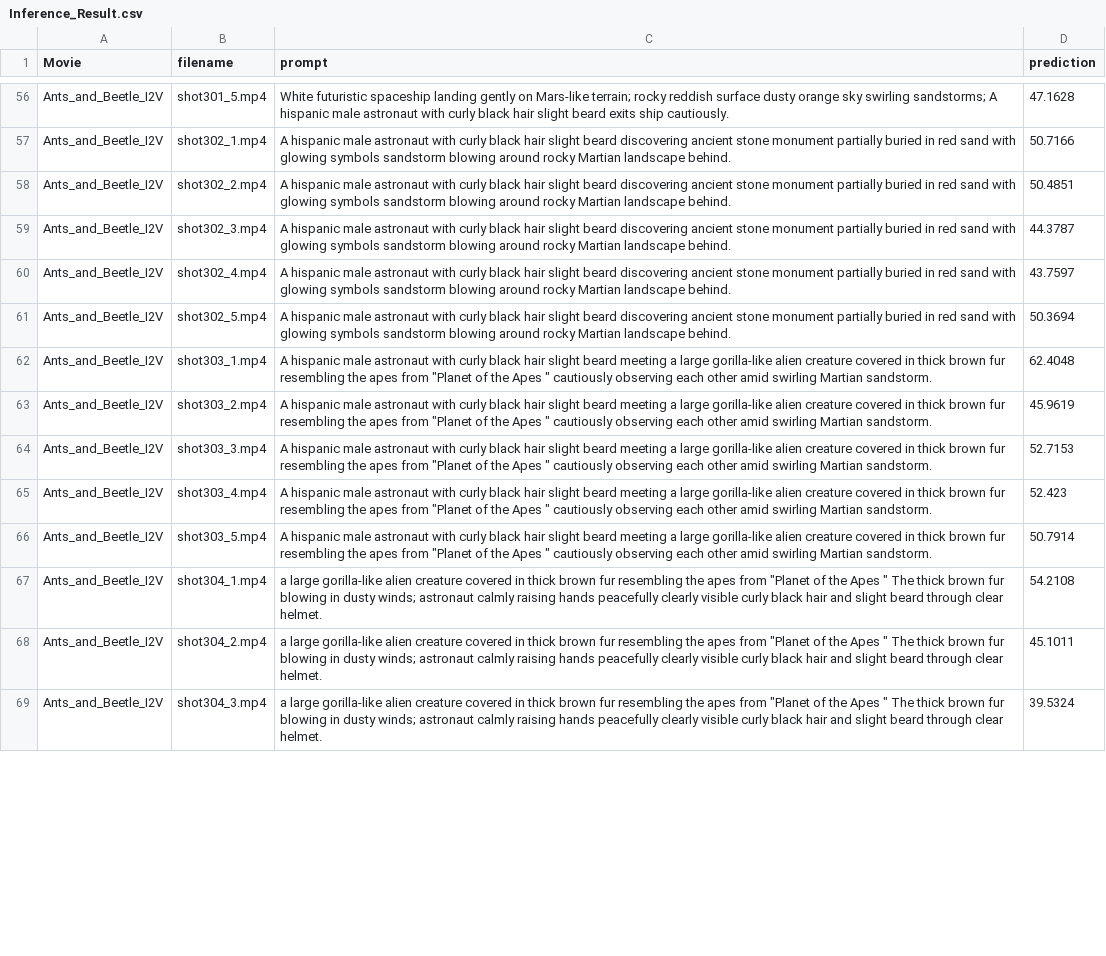
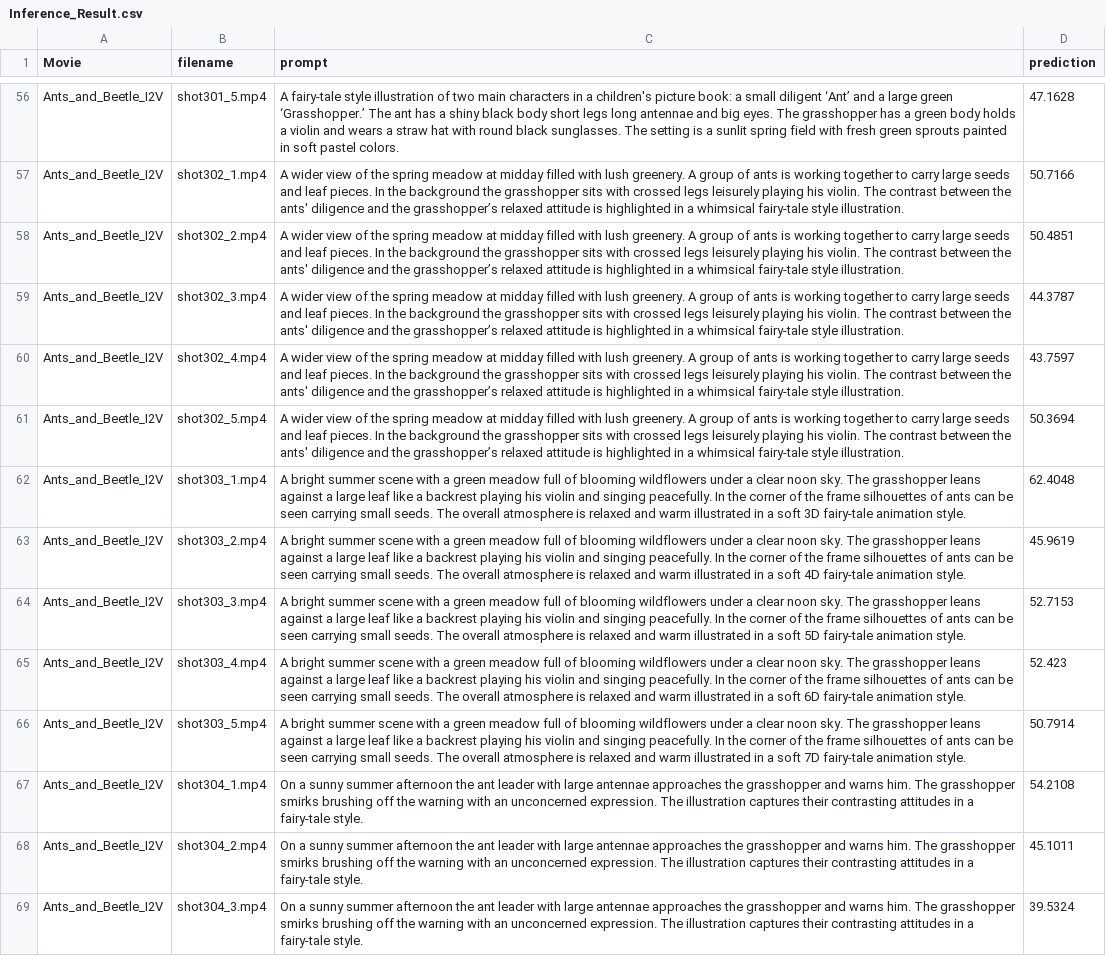
Before and after one commit to anonymous-paper-review/MSGscore, a CSV file: assets/Inference_Result.csv, drawn as a sheet; only a part is shown, gaps mark what is left out; the diff covers the shown part only; the diff names each change by its address in the sheet, - before the commit and + after, or states it on an @@ line.

```diff
--- a/assets/Inference_Result.csv
+++ b/assets/Inference_Result.csv
-C56 (prompt): White futuristic spaceship landing gently on Mars-like terrain; rocky reddish surface dusty orange sky swirling sandstorms; A hispanic male astronaut with curly black hair slight beard exits ship cautiously.
+C56 (prompt): A fairy-tale style illustration of two main characters in a children's picture book: a small diligent ‘Ant’ and a large green ‘Grasshopper.’ The ant has a shiny black body short legs long antennae and big eyes. The grasshopper has a green body holds a violin and wears a straw hat with round black sunglasses. The setting is a sunlit spring field with fresh green sprouts painted in soft pastel colors.
-C57:C61 (prompt): A hispanic male astronaut with curly black hair slight beard discovering ancient stone monument partially buried in red sand with glowing symbols sandstorm blowing around rocky Martian landscape behind.
+C57:C61 (prompt): A wider view of the spring meadow at midday filled with lush greenery. A group of ants is working together to carry large seeds and leaf pieces. In the background the grasshopper sits with crossed legs leisurely playing his violin. The contrast between the ants' diligence and the grasshopper’s relaxed attitude is highlighted in a whimsical fairy-tale style illustration.
-C62 (prompt): A hispanic male astronaut with curly black hair slight beard meeting a large gorilla-like alien creature covered in thick brown fur resembling the apes from "Planet of the Apes " cautiously observing each other amid swirling Martian sandstorm.
+C62 (prompt): A bright summer scene with a green meadow full of blooming wildflowers under a clear noon sky. The grasshopper leans against a large leaf like a backrest playing his violin and singing peacefully. In the corner of the frame silhouettes of ants can be seen carrying small seeds. The overall atmosphere is relaxed and warm illustrated in a soft 3D fairy-tale animation style.
-C63 (prompt): A hispanic male astronaut with curly black hair slight beard meeting a large gorilla-like alien creature covered in thick brown fur resembling the apes from "Planet of the Apes " cautiously observing each other amid swirling Martian sandstorm.
+C63 (prompt): A bright summer scene with a green meadow full of blooming wildflowers under a clear noon sky. The grasshopper leans against a large leaf like a backrest playing his violin and singing peacefully. In the corner of the frame silhouettes of ants can be seen carrying small seeds. The overall atmosphere is relaxed and warm illustrated in a soft 4D fairy-tale animation style.
-C64 (prompt): A hispanic male astronaut with curly black hair slight beard meeting a large gorilla-like alien creature covered in thick brown fur resembling the apes from "Planet of the Apes " cautiously observing each other amid swirling Martian sandstorm.
+C64 (prompt): A bright summer scene with a green meadow full of blooming wildflowers under a clear noon sky. The grasshopper leans against a large leaf like a backrest playing his violin and singing peacefully. In the corner of the frame silhouettes of ants can be seen carrying small seeds. The overall atmosphere is relaxed and warm illustrated in a soft 5D fairy-tale animation style.
-C65 (prompt): A hispanic male astronaut with curly black hair slight beard meeting a large gorilla-like alien creature covered in thick brown fur resembling the apes from "Planet of the Apes " cautiously observing each other amid swirling Martian sandstorm.
+C65 (prompt): A bright summer scene with a green meadow full of blooming wildflowers under a clear noon sky. The grasshopper leans against a large leaf like a backrest playing his violin and singing peacefully. In the corner of the frame silhouettes of ants can be seen carrying small seeds. The overall atmosphere is relaxed and warm illustrated in a soft 6D fairy-tale animation style.
-C66 (prompt): A hispanic male astronaut with curly black hair slight beard meeting a large gorilla-like alien creature covered in thick brown fur resembling the apes from "Planet of the Apes " cautiously observing each other amid swirling Martian sandstorm.
+C66 (prompt): A bright summer scene with a green meadow full of blooming wildflowers under a clear noon sky. The grasshopper leans against a large leaf like a backrest playing his violin and singing peacefully. In the corner of the frame silhouettes of ants can be seen carrying small seeds. The overall atmosphere is relaxed and warm illustrated in a soft 7D fairy-tale animation style.
-C67:C69 (prompt): a large gorilla-like alien creature covered in thick brown fur resembling the apes from "Planet of the Apes " The thick brown fur blowing in dusty winds; astronaut calmly raising hands peacefully clearly visible curly black hair and slight beard through clear helmet.
+C67:C69 (prompt): On a sunny summer afternoon the ant leader with large antennae approaches the grasshopper and warns him. The grasshopper smirks brushing off the warning with an unconcerned expression. The illustration captures their contrasting attitudes in a fairy-tale style.
```
Also changed, not shown: 86 edited cells elsewhere in this file.
